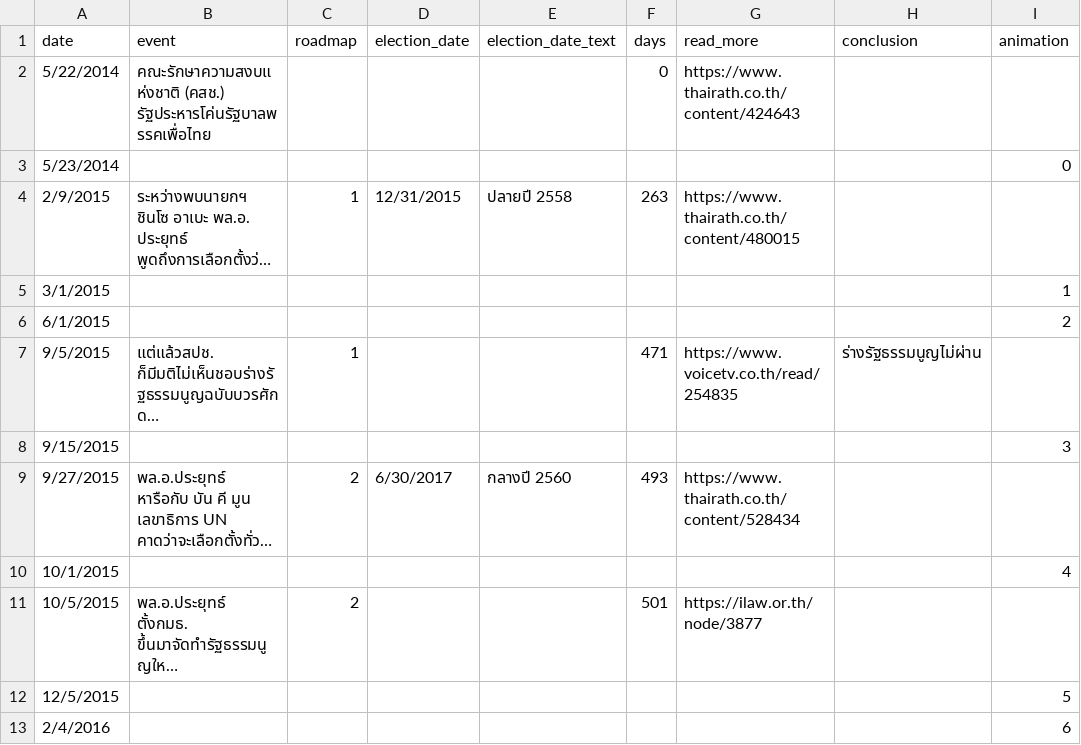
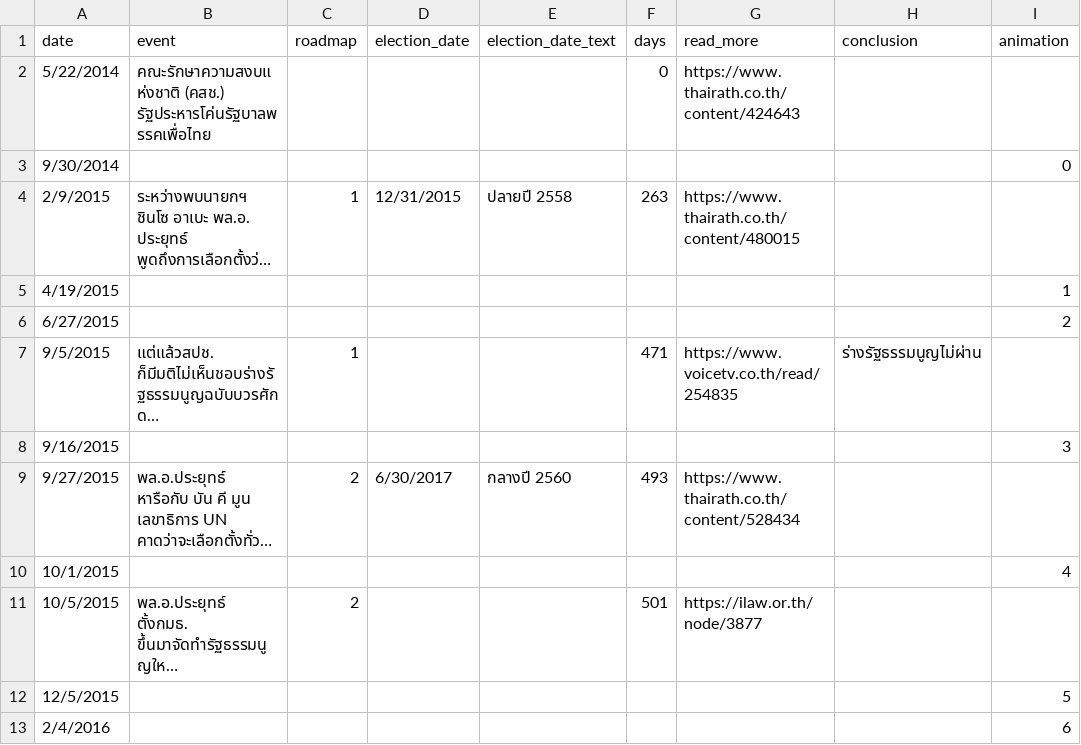
Before and after one commit to electinth/election-timeline, a CSV file: elections.csv, drawn as a sheet; only a part is shown; long unchanged cells end in …; the diff names each change by its address in the sheet, - before the commit and + after, or states it on an @@ line.

Commit message:
Background from data

```diff
--- a/elections.csv
+++ b/elections.csv
-A3 (date): 5/23/2014
+A3 (date): 9/30/2014
-A5 (date): 3/1/2015
+A5 (date): 4/19/2015
-A6 (date): 6/1/2015
+A6 (date): 6/27/2015
-A8 (date): 9/15/2015
+A8 (date): 9/16/2015
```
Also changed, not shown: 1 other file.
